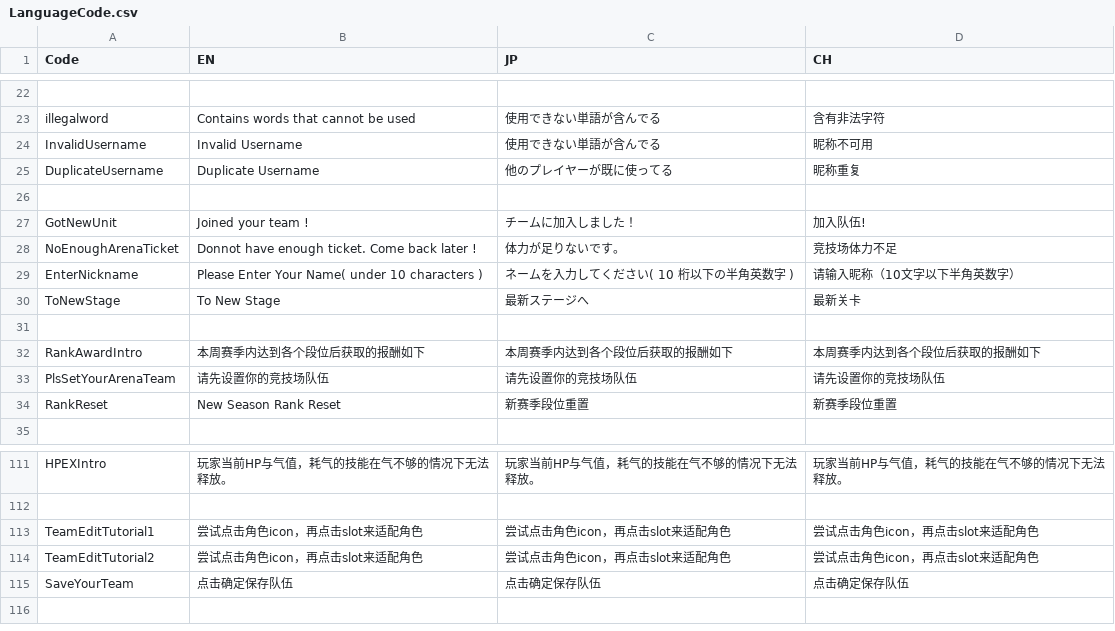
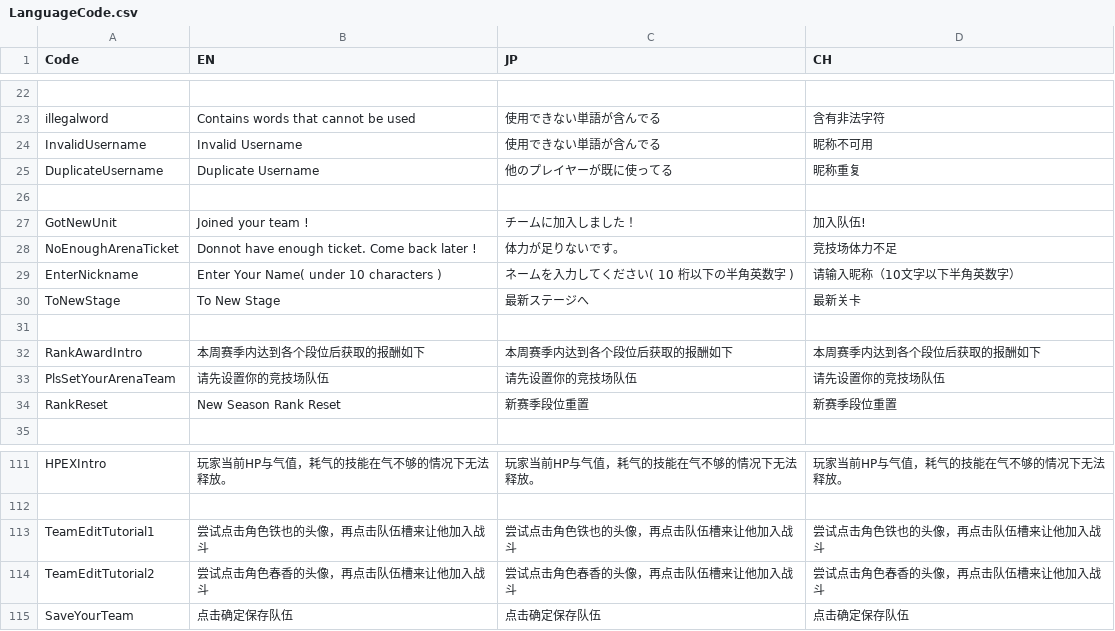
Before and after one commit to bodacheng/MComat, a CSV file: Assets/ExternalAssets/Config/LanguageCode.csv, drawn as a sheet; only a part is shown, gaps mark what is left out.

```diff
--- a/Assets/ExternalAssets/Config/LanguageCode.csv
+++ b/Assets/ExternalAssets/Config/LanguageCode.csv
@@ -28,3 +28,3 @@ GotNewUnit,Joined your team !,チームに加入しました！,加入队伍!
 NoEnoughArenaTicket,Donnot have enough ticket. Come back later !,体力が足りないです。,竞技场体力不足
-EnterNickname,Please Enter Your Name( under 10 characters ),ネームを入力してください( 10 桁以下の半角英数字 ),请输入昵称（10文字以下半角英数字）
+EnterNickname,Enter Your Name( under 10 characters ),ネームを入力してください( 10 桁以下の半角英数字 ),请输入昵称（10文字以下半角英数字）
 ToNewStage,To New Stage, 最新ステージへ,最新关卡
@@ -113,4 +113,4 @@ HPEXIntro,玩家当前HP与气值，耗气的技能在气不够的情况下无
 ,,,
-TeamEditTutorial1,尝试点击角色icon，再点击slot来适配角色,尝试点击角色icon，再点击slot来适配角色,尝试点击角色icon，再点击slot来适配角色
-TeamEditTutorial2,尝试点击角色icon，再点击slot来适配角色,尝试点击角色icon，再点击slot来适配角色,尝试点击角色icon，再点击slot来适配角色
+TeamEditTutorial1,尝试点击角色铁也的头像，再点击队伍槽来让他加入战斗,尝试点击角色铁也的头像，再点击队伍槽来让他加入战斗,尝试点击角色铁也的头像，再点击队伍槽来让他加入战斗
+TeamEditTutorial2,尝试点击角色春香的头像，再点击队伍槽来让他加入战斗,尝试点击角色春香的头像，再点击队伍槽来让他加入战斗,尝试点击角色春香的头像，再点击队伍槽来让他加入战斗
 SaveYourTeam,点击确定保存队伍,点击确定保存队伍,点击确定保存队伍
```
Also changed, not shown: 20 other files.
